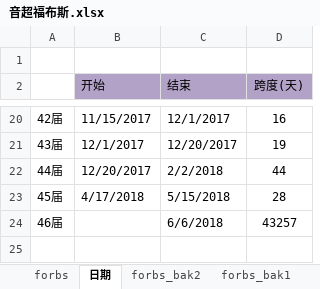
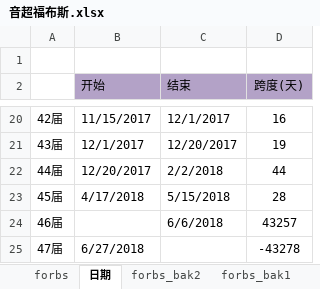
Before and after one commit to yarksee/ISCPrimierLeague, an Excel workbook: 音超福布斯.xlsx, sheet 日期, drawn as a sheet; only a part is shown, gaps mark what is left out; values as stored, in another font and other column widths than the file's, no borders; the diff names each change by its address in the sheet, - before the commit and + after, or states it on an @@ line.

```diff
--- a/音超福布斯.xlsx (sheet 日期)
+++ b/音超福布斯.xlsx (sheet 日期)
+row 25: 47届 | 6/27/2018 |  | -43278
```
Also changed, not shown: other sheet tabs, charts or pictures, 世界杯.xlsm, 联赛排名47.xlsm.
